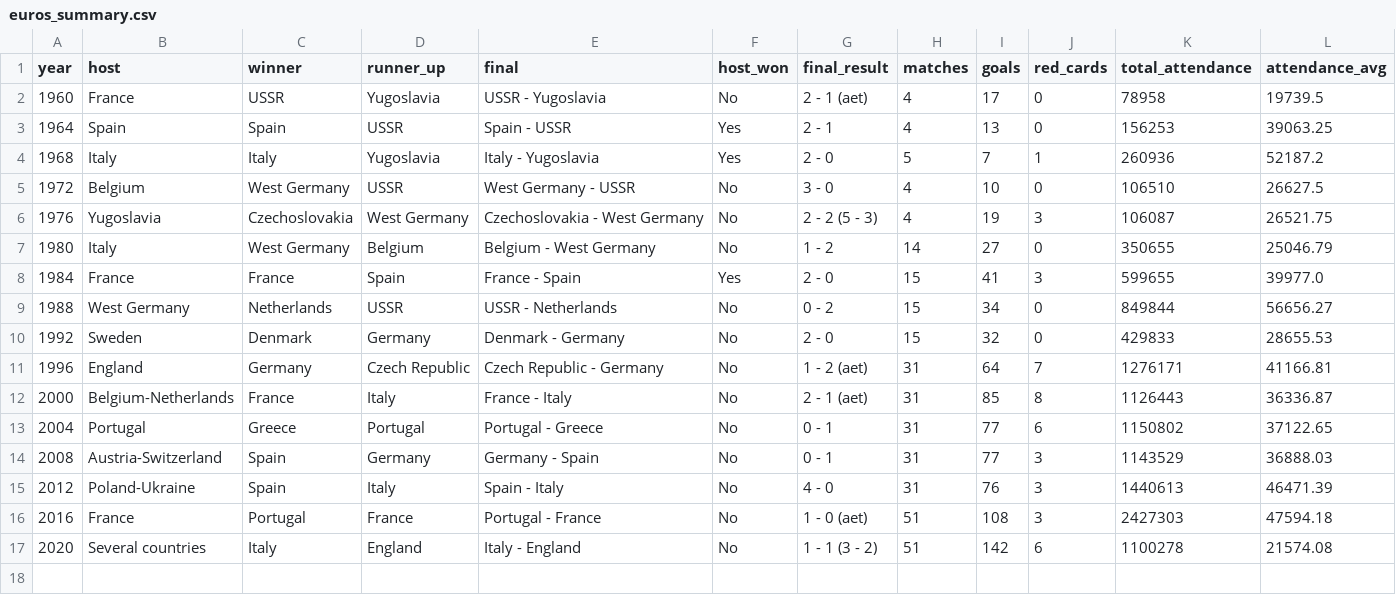
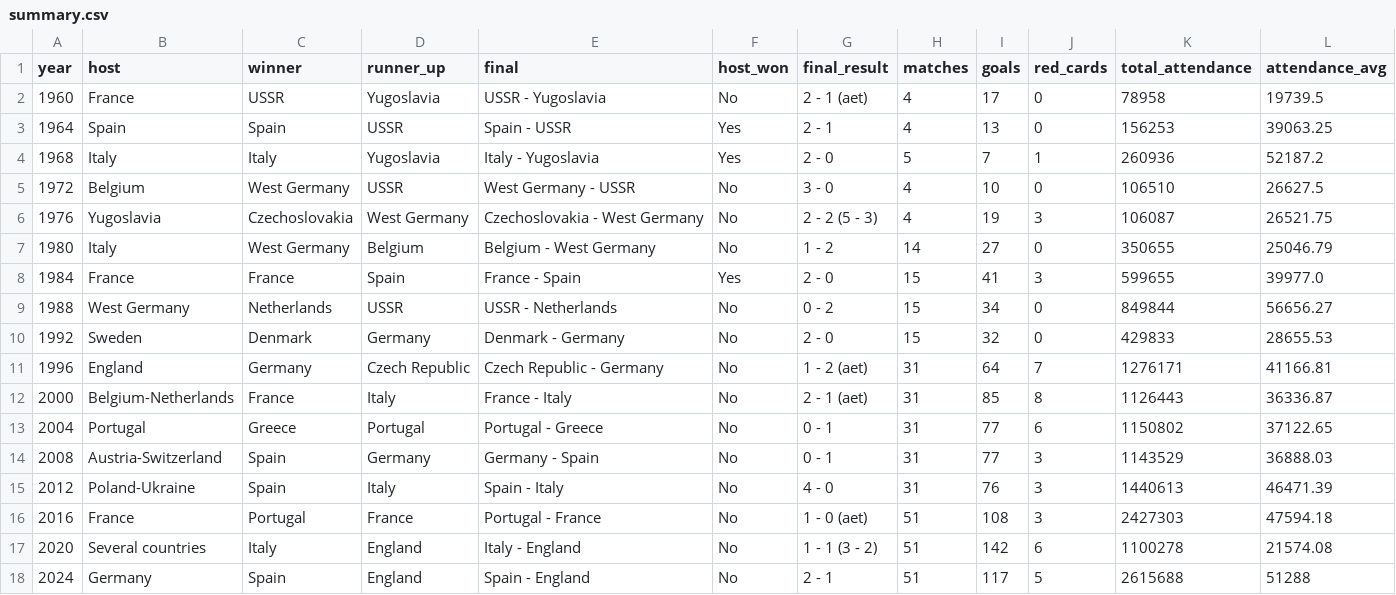
Before and after one commit to cheredia19/footy-euros-history, a CSV file: summary.csv (was euros_summary.csv), drawn as a sheet; the diff names each change by its address in the sheet, - before the commit and + after, or states it on an @@ line.

Commit message:
Update and rename euros_summary.csv to summary.csv

```diff
--- a/euros_summary.csv
+++ b/summary.csv
+row 18: 2024 | Germany | Spain | England | Spain - England | No | 2 - 1 | 51 | 117 | 5 | 2615688 | 51288
```
